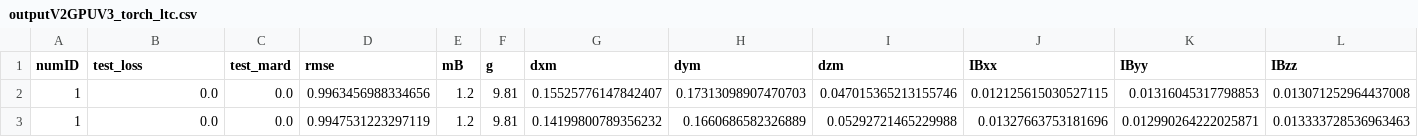
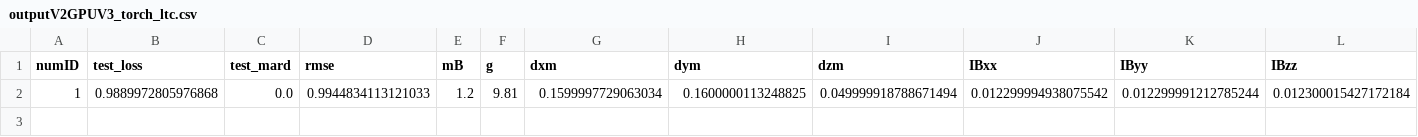
Before and after one commit to ImpactLabASU/EmilyDroneVideoPipeline, a CSV file: outputV2GPUV3_torch_ltc.csv, drawn as a sheet; only a part is shown; removed rows and columns are numbered as before the commit, all else as after; rows hold the shown columns only; the diff names each change by its address in the sheet, - before the commit and + after, or states it on an @@ line.

```diff
--- a/outputV2GPUV3_torch_ltc.csv
+++ b/outputV2GPUV3_torch_ltc.csv
-row 2: 1 | 0.0 | 0.0 | 0.9963456988334656 | 1.2 | 9.81 | 0.15525776147842407 | 0.17313098907470703 | 0.047015365213155746 | 0.012125615030527115 | 0.01316045317798853 | 0.013071252964437008
-row 3: 1 | 0.0 | 0.0 | 0.9947531223297119 | 1.2 | 9.81 | 0.14199800789356232 | 0.1660686582326889 | 0.05292721465229988 | 0.01327663753181696 | 0.012990264222025871 | 0.013333728536963463
+row 2: 1 | 0.9889972805976868 | 0.0 | 0.9944834113121033 | 1.2 | 9.81 | 0.1599997729063034 | 0.1600000113248825 | 0.049999918788671494 | 0.012299994938075542 | 0.012299991212785244 | 0.012300015427172184
```
Also changed, not shown: 27 other files.
